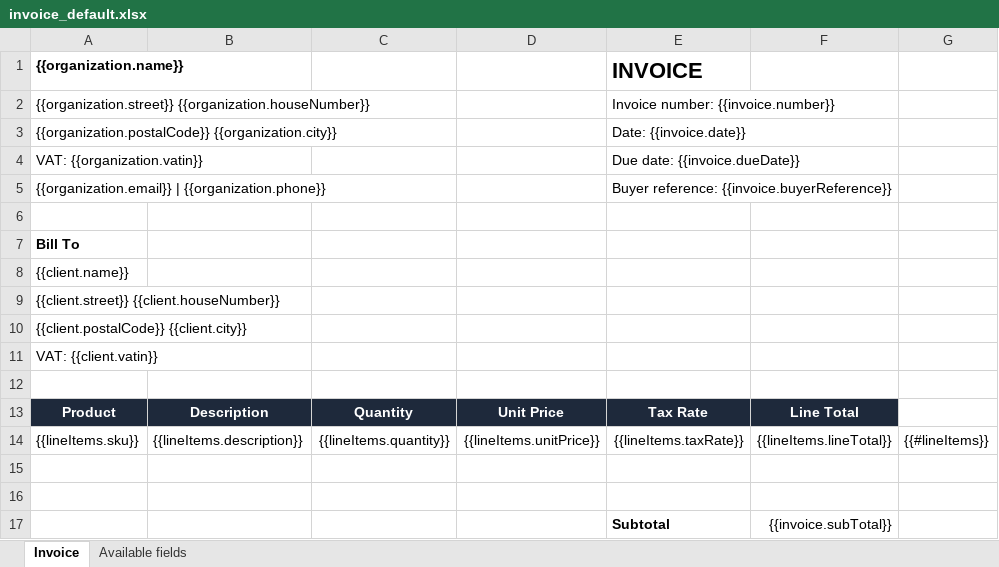
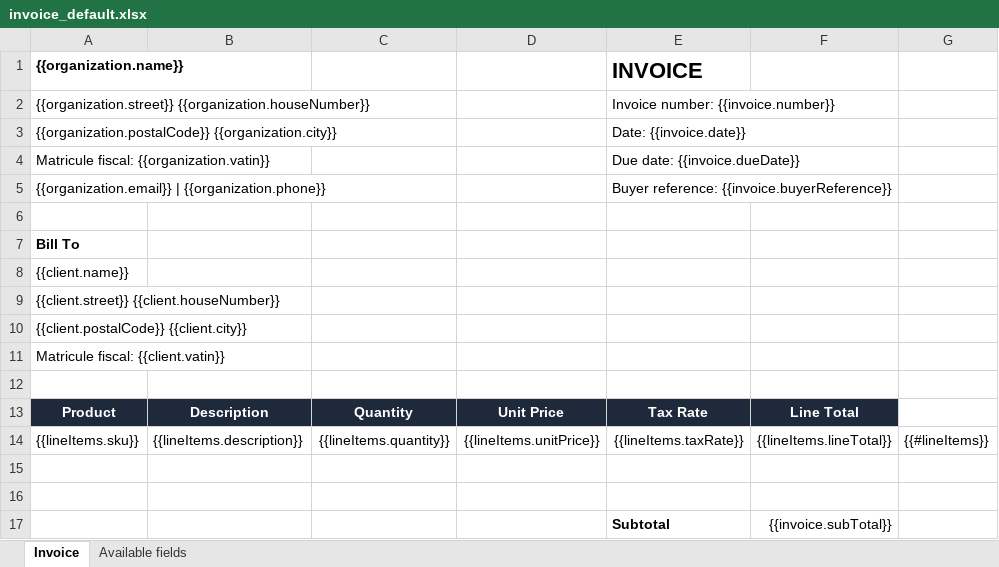
Before and after one commit to MaMissaoui/FaturaCloud, an Excel workbook: db/templates/invoice_default.xlsx, sheet Invoice, drawn as a sheet; only a part is shown; values as stored, in another font and other column widths than the file's, no borders; the diff names each change by its address in the sheet, - before the commit and + after, or states it on an @@ line.

```diff
--- a/db/templates/invoice_default.xlsx (sheet Invoice)
+++ b/db/templates/invoice_default.xlsx (sheet Invoice)
-A4 ({{organization.name}}): VAT: {{organization.vatin}}
+A4 ({{organization.name}}): Matricule fiscal: {{organization.vatin}}
-A11 ({{organization.name}}): VAT: {{client.vatin}}
+A11 ({{organization.name}}): Matricule fiscal: {{client.vatin}}
```
Also changed, not shown: db/templates/delivery_default.xlsx, db/templates/inbound_delivery_default.xlsx, 9 other files.
